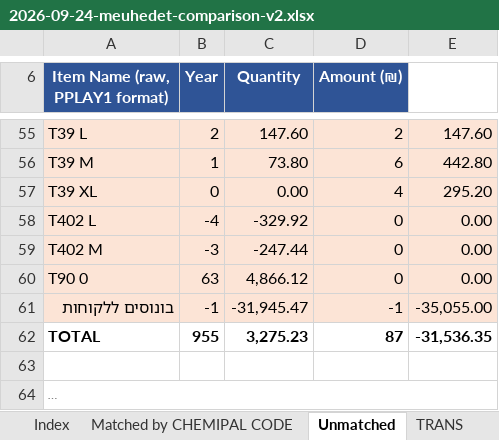
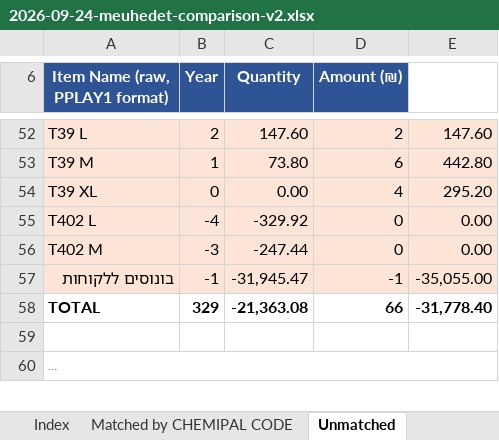
Before and after one commit to 1eyalsadot/the-5-agents, an Excel workbook: kirill/outputs/2026-09-24-meuhedet-comparison-v2.xlsx, sheet Unmatched, drawn as a sheet; only a part is shown, gaps mark what is left out; long unchanged cells end in …; values as stored, in another font and other column widths than the file's, no borders; removed rows and columns are numbered as before the commit, all else as after; the diff covers the shown part only; the diff names each change by its address in the sheet, - before the commit and + after, or states it on an @@ line.

```diff
--- a/kirill/outputs/2026-09-24-meuhedet-comparison-v2.xlsx (sheet Unmatched)
+++ b/kirill/outputs/2026-09-24-meuhedet-comparison-v2.xlsx (sheet Unmatched)
-row 60: T90 0 | 63 | 4,866.12 | 0 | 0.00
-B58 (Year): 955
+B58 (Year): 329
-C58 (Quantity): 3,275.23
+C58 (Quantity): -21,363.08
-D58 (Amount (₪)): 87
+D58 (Amount (₪)): 66
-E58: -31,536.35
+E58: -31,778.40
```
Also changed, not shown: 2 added rows, 3 removed rows and 1 edited cell elsewhere in this sheet, sheet Matched by CHEMIPAL CODE, sheet Index, sheet SALES Raw, other sheet tabs, formulas that keep their value.
